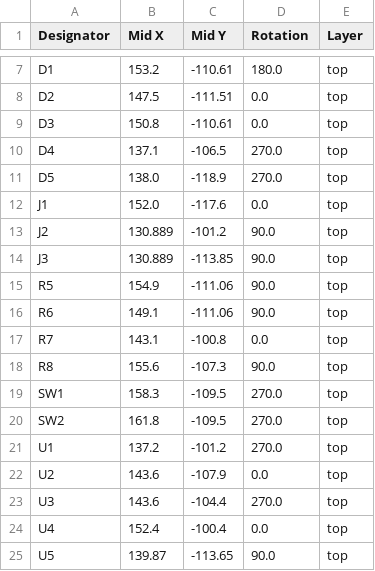
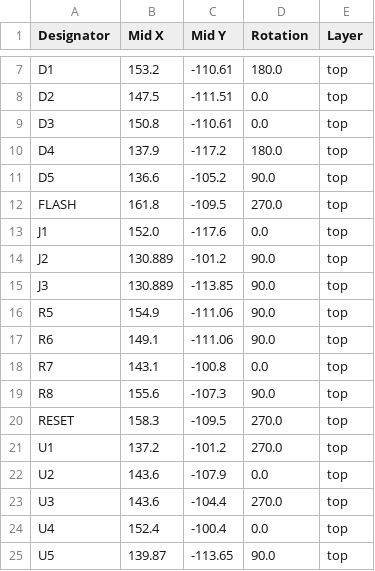
Before and after one commit to Electrium-Mobility/RC-W25, a CSV file: Reciever/reciever/production/positions.csv, drawn as a sheet; only a part is shown, gaps mark what is left out.

```diff
--- a/Reciever/reciever/production/positions.csv
+++ b/Reciever/reciever/production/positions.csv
@@ -9,4 +9,5 @@ D2,147.5,-111.51,0.0,top
 D3,150.8,-110.61,0.0,top
-D4,137.1,-106.5,270.0,top
-D5,138.0,-118.9,270.0,top
+D4,137.9,-117.2,180.0,top
+D5,136.6,-105.2,90.0,top
+FLASH,161.8,-109.5,270.0,top
 J1,152.0,-117.6,0.0,top
@@ -18,4 +19,3 @@ R7,143.1,-100.8,0.0,top
 R8,155.6,-107.3,90.0,top
-SW1,158.3,-109.5,270.0,top
-SW2,161.8,-109.5,270.0,top
+RESET,158.3,-109.5,270.0,top
 U1,137.2,-101.2,270.0,top
```
Also changed, not shown: Reciever/reciever/production/bom.csv, 20 other files.
